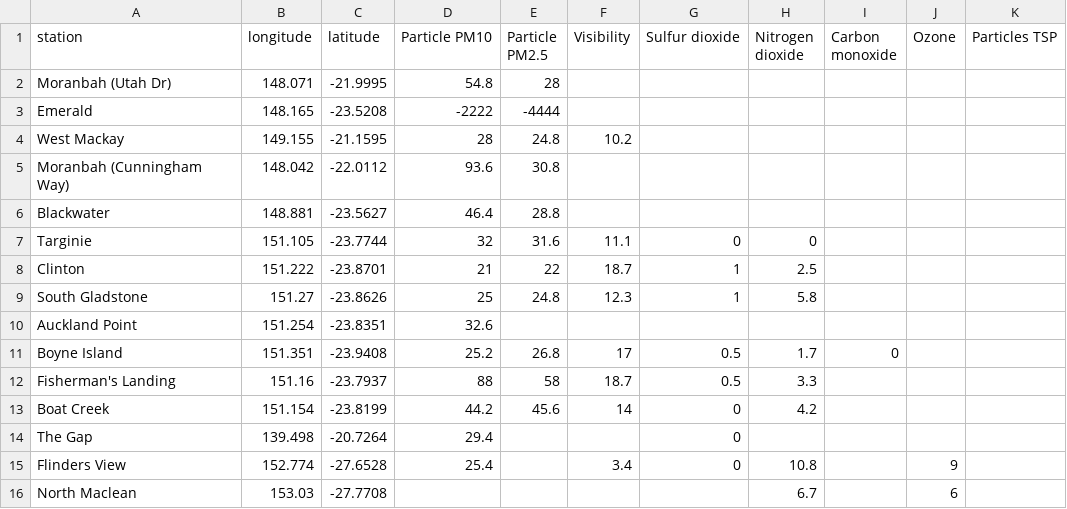
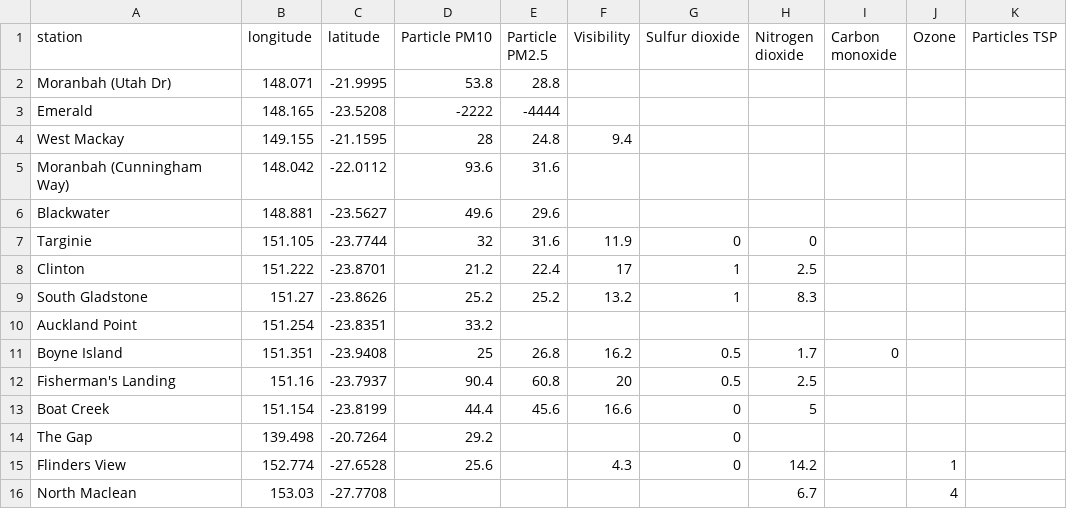
Before and after one commit to joshnicholas/qld_air, a CSV file: air_quality.csv, drawn as a sheet; only a part is shown; the diff covers the shown part only.

Commit message:
Latest data: Sun Nov  1 21:06:34 UTC 2020

```diff
--- a/air_quality.csv
+++ b/air_quality.csv
@@ -1,16 +1,16 @@
 station,longitude,latitude,Particle PM10,Particle PM2.5,Visibility,Sulfur dioxide,Nitrogen dioxide,Carbon monoxide,Ozone,Particles TSP
-Moranbah (Utah Dr),148.071,-21.9995,54.8,28,,,,,,
+Moranbah (Utah Dr),148.071,-21.9995,53.8,28.8,,,,,,
 Emerald,148.165,-23.5208,-2222,-4444,,,,,,
-West Mackay,149.155,-21.1595,28,24.8,10.2,,,,,
-Moranbah (Cunningham Way),148.042,-22.0112,93.6,30.8,,,,,,
-Blackwater,148.881,-23.5627,46.4,28.8,,,,,,
-Targinie,151.105,-23.7744,32,31.6,11.1,0,0,,,
-Clinton,151.222,-23.8701,21,22,18.7,1,2.5,,,
-South Gladstone,151.27,-23.8626,25,24.8,12.3,1,5.8,,,
-Auckland Point,151.254,-23.8351,32.6,,,,,,,
-Boyne Island,151.351,-23.9408,25.2,26.8,17,0.5,1.7,0,,
-Fisherman's Landing,151.16,-23.7937,88,58,18.7,0.5,3.3,,,
-Boat Creek,151.154,-23.8199,44.2,45.6,14,0,4.2,,,
-The Gap,139.498,-20.7264,29.4,,,0,,,,
-Flinders View,152.774,-27.6528,25.4,,3.4,0,10.8,,9,
-North Maclean,153.03,-27.7708,,,,,6.7,,6,
+West Mackay,149.155,-21.1595,28,24.8,9.4,,,,,
+Moranbah (Cunningham Way),148.042,-22.0112,93.6,31.6,,,,,,
+Blackwater,148.881,-23.5627,49.6,29.6,,,,,,
+Targinie,151.105,-23.7744,32,31.6,11.9,0,0,,,
+Clinton,151.222,-23.8701,21.2,22.4,17,1,2.5,,,
+South Gladstone,151.27,-23.8626,25.2,25.2,13.2,1,8.3,,,
+Auckland Point,151.254,-23.8351,33.2,,,,,,,
+Boyne Island,151.351,-23.9408,25,26.8,16.2,0.5,1.7,0,,
+Fisherman's Landing,151.16,-23.7937,90.4,60.8,20,0.5,2.5,,,
+Boat Creek,151.154,-23.8199,44.4,45.6,16.6,0,5,,,
+The Gap,139.498,-20.7264,29.2,,,0,,,,
+Flinders View,152.774,-27.6528,25.6,,4.3,0,14.2,,1,
+North Maclean,153.03,-27.7708,,,,,6.7,,4,
```
Also changed, not shown: 51 edited cells elsewhere in this file.
